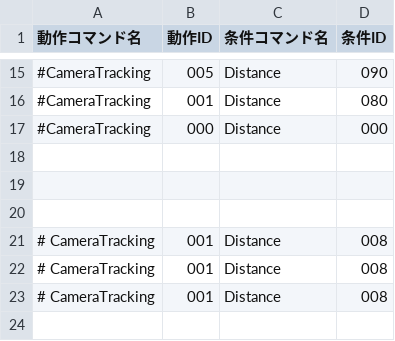
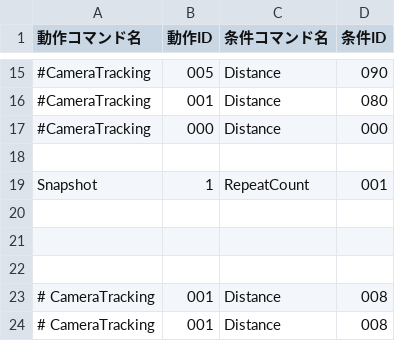
Before and after one commit to KatLab-MiyazakiUniv/etrobocon2026, a CSV file: datafiles/commands/Area/LineTraceLeft.csv, drawn as a sheet; only a part is shown, gaps mark what is left out; the shorter side is filled out with more unchanged rows; the diff names each change by its address in the sheet, - before the commit and + after, or states it on an @@ line.

Commit message:
add:snapshotのコマンド追加

```diff
--- a/datafiles/commands/Area/LineTraceLeft.csv
+++ b/datafiles/commands/Area/LineTraceLeft.csv
+row 19: Snapshot | 1 | RepeatCount | 001
+row 20: (empty)
```
Also changed, not shown: 3 other files.
